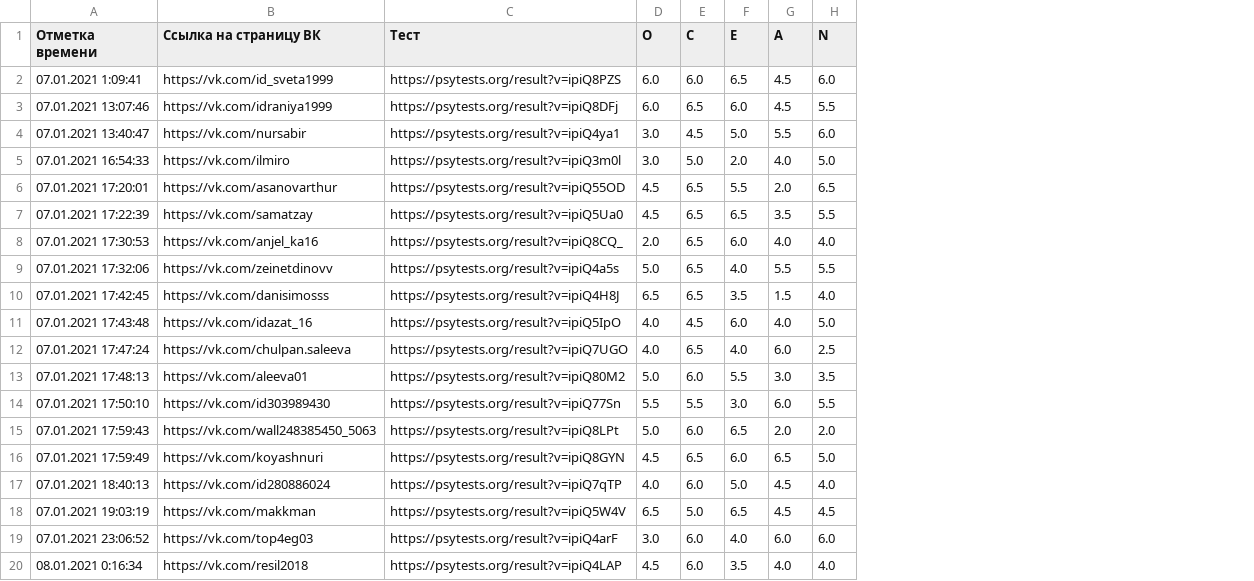
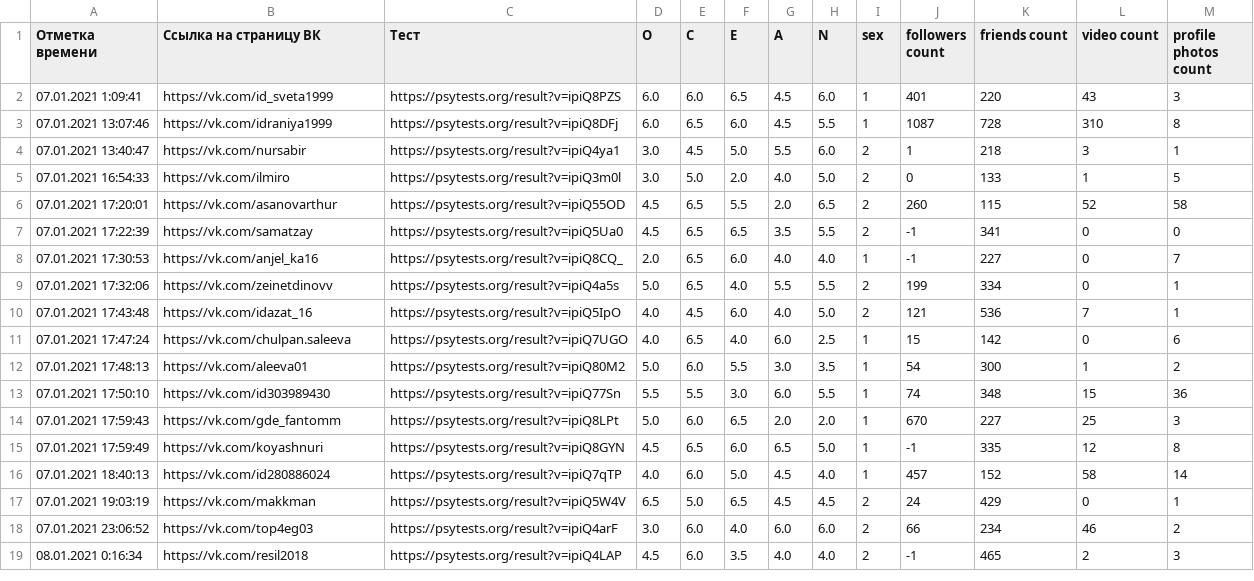
Before and after one commit to Aydar710/SocialPortraitByDigitalShadow, a CSV file: answerprocessing/answers.csv, drawn as a sheet; removed rows and columns are numbered as before the commit, all else as after; the diff names each change by its address in the sheet, - before the commit and + after, or states it on an @@ line.

```diff
--- a/answerprocessing/answers.csv
+++ b/answerprocessing/answers.csv
+column I (sex), rows 2-19: 1 | 1 | 2 | 2 | 2 | 2 | 1 | 2 | 2 | 1 | 1 | 1 | 1 | 1 | 1 | 2 | 2 | 2
+column J (followers count), rows 2-19: 401 | 1087 | 1 | 0 | 260 | -1 | -1 | 199 | 121 | 15 | 54 | 74 | 670 | -1 | 457 | 24 | 66 | -1
+column K (friends count), rows 2-19: 220 | 728 | 218 | 133 | 115 | 341 | 227 | 334 | 536 | 142 | 300 | 348 | 227 | 335 | 152 | 429 | 234 | 465
+column L (video count), rows 2-19: 43 | 310 | 3 | 1 | 52 | 0 | 0 | 0 | 7 | 0 | 1 | 15 | 25 | 12 | 58 | 0 | 46 | 2
+column M (profile photos count), rows 2-19: 3 | 8 | 1 | 5 | 58 | 0 | 7 | 1 | 1 | 6 | 2 | 36 | 3 | 8 | 14 | 1 | 2 | 3
-row 10: 07.01.2021 17:42:45 | https://vk.com/danisimosss | https://psytests.org/result?v=ipiQ4H8J | 6.5 | 6.5 | 3.5 | 1.5 | 4.0
-B14 (Ссылка на страницу ВК): https://vk.com/wall248385450_5063
+B14 (Ссылка на страницу ВК): https://vk.com/gde_fantomm
```
Also changed, not shown: 2 other files.
